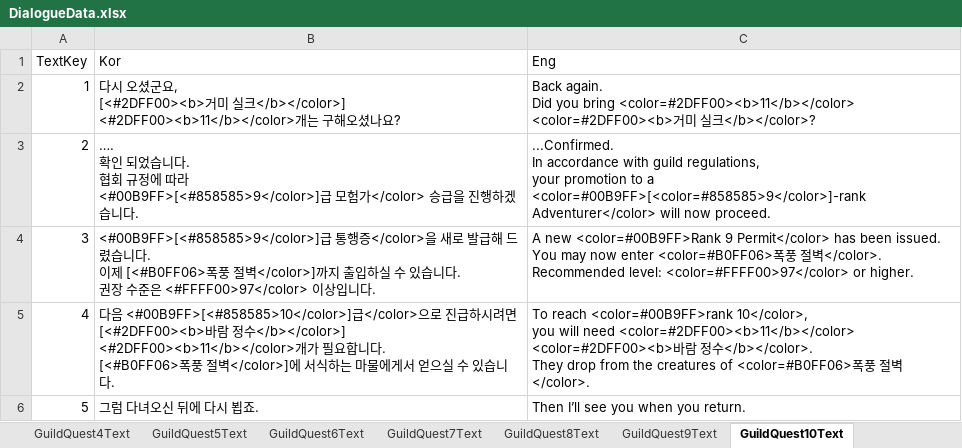
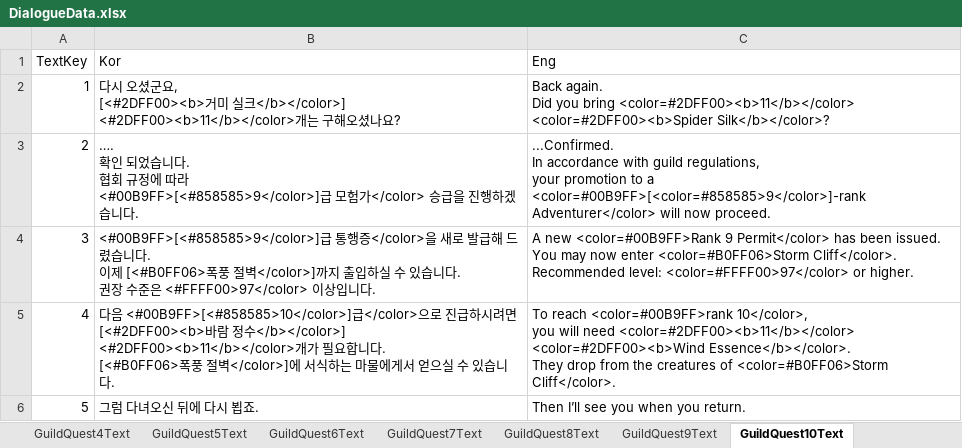
Before and after one commit to DoubleSmiths/RE001, an Excel workbook: Assets/@Resources/Data/Excel/DialogueData.xlsx, sheet GuildQuest10Text, drawn as a sheet; values as stored, in another font and other column widths than the file's, no borders; ↵ is a line break in a cell; the diff names each change by its address in the sheet, - before the commit and + after, or states it on an @@ line.

```diff
--- a/Assets/@Resources/Data/Excel/DialogueData.xlsx (sheet GuildQuest10Text)
+++ b/Assets/@Resources/Data/Excel/DialogueData.xlsx (sheet GuildQuest10Text)
-C2 (Eng): …bring <color=#2DFF00><b>11</b></color> <color=#2DFF00><b>거미 실크</b></color>?
+C2 (Eng): …bring <color=#2DFF00><b>11</b></color> <color=#2DFF00><b>Spider Silk</b></color>?
-C4 (Eng): …now enter <color=#B0FF06>폭풍 절벽</color>. ↵ Recommended level:…
+C4 (Eng): …now enter <color=#B0FF06>Storm Cliff</color>. ↵ Recommended level:…
-C5 (Eng): …need <color=#2DFF00><b>11</b></color> <color=#2DFF00><b>바람 정수</b></color>. ↵ They drop from the creatures of <color=#B0FF06>폭풍 절벽</color>.
+C5 (Eng): …need <color=#2DFF00><b>11</b></color> <color=#2DFF00><b>Wind Essence</b></color>. ↵ They drop from the creatures of <color=#B0FF06>Storm Cliff</color>.
```
Also changed, not shown: sheet GuildQuest6Text, sheet GuildQuest7Text, sheet GuildQuest8Text, sheet GuildQuest14Text, sheet GuildQuest17Text, sheet GuildQuest9Text, 18 more sheets, Assets/@Resources/Data/Excel/LocalizationData.xlsx, 12 other files.
